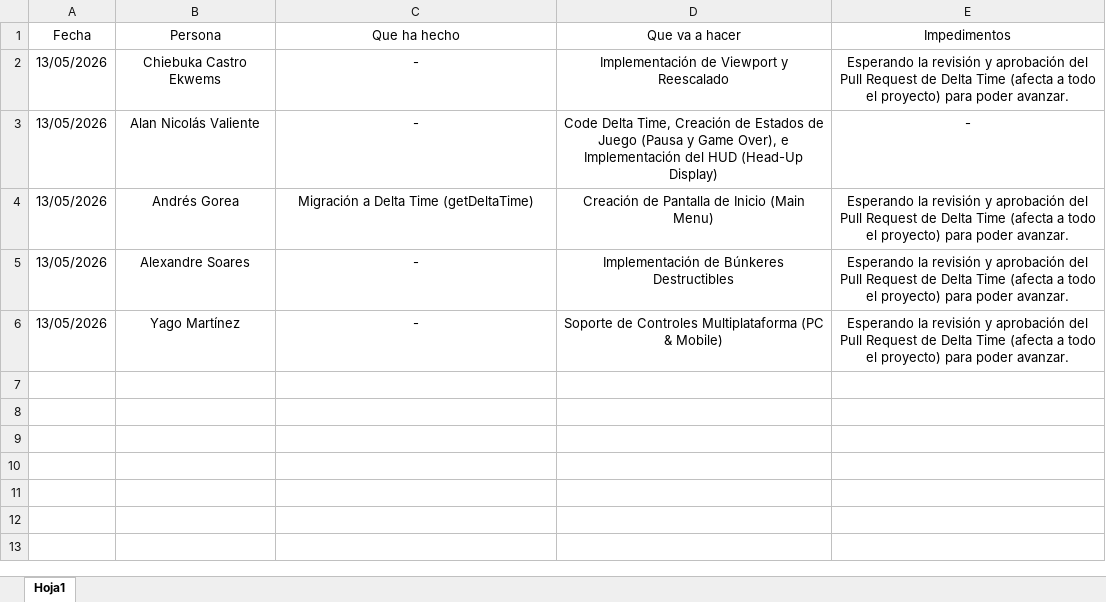
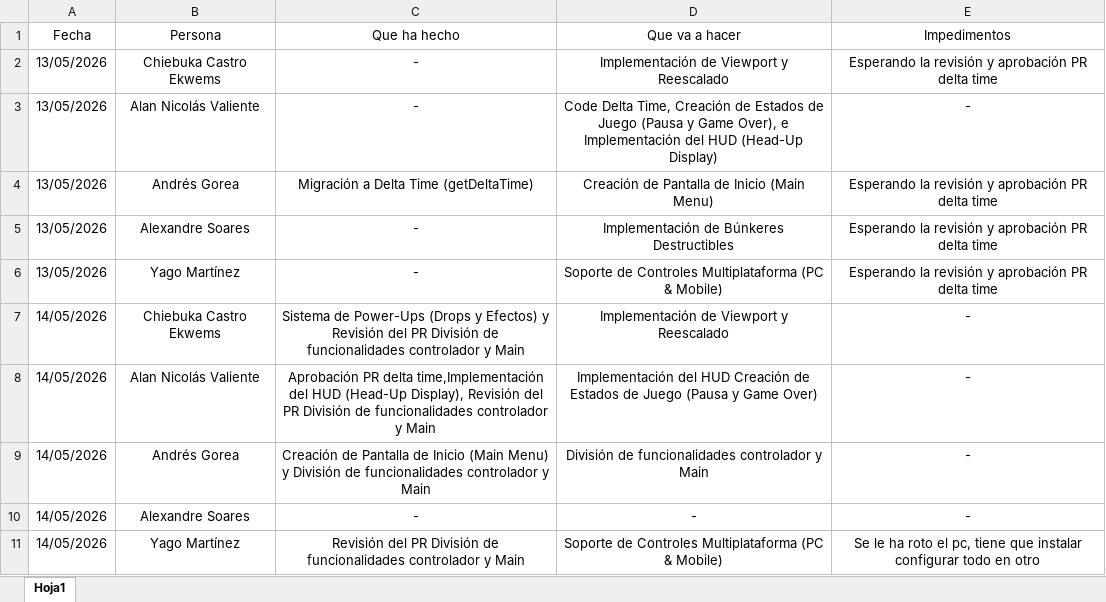
Before and after one commit to AndresGorea/SpaceInvadersV2, an Excel workbook: Reuniones/Asistencia/Asistencia_Sprints.xlsx, sheet Hoja1, drawn as a sheet; values as stored, in another font and other column widths than the file's, no borders; table styles not drawn; the diff names each change by its address in the sheet, - before the commit and + after, or states it on an @@ line.

```diff
--- a/Reuniones/Asistencia/Asistencia_Sprints.xlsx (sheet Hoja1)
+++ b/Reuniones/Asistencia/Asistencia_Sprints.xlsx (sheet Hoja1)
-E2 (Impedimentos): …y aprobación del Pull Request de Delta Time (afecta a todo el proyecto) para poder avanzar.
+E2 (Impedimentos): …y aprobación PR delta time
-E4:E6 (Impedimentos): …y aprobación del Pull Request de Delta Time (afecta a todo el proyecto) para poder avanzar.
+E4:E6 (Impedimentos): …y aprobación PR delta time
+row 7: 14/05/2026 | Chiebuka Castro Ekwems | Sistema de Power-Ups (Drops y Efectos) y Revisión del PR División de funcionalidades controlador y Main | Implementación de Viewport y Reescalado | -
+row 8: 14/05/2026 | Alan Nicolás Valiente | Aprobación PR delta time,Implementación del HUD (Head-Up Display), Revisión del PR División de funcionalidades controlador y Main | Implementación del HUD Creación de Estados de Juego (Pausa y Game Over) | -
+row 9: 14/05/2026 | Andrés Gorea | Creación de Pantalla de Inicio (Main Menu) y División de funcionalidades controlador y Main | División de funcionalidades controlador y Main | -
+row 10: 14/05/2026 | Alexandre Soares | - | - | -
+row 11: 14/05/2026 | Yago Martínez | Revisión del PR División de funcionalidades controlador y Main | Soporte de Controles Multiplataforma (PC & Mobile) | Se le ha roto el pc, tiene que instalar configurar todo en otro
```
Also changed, not shown: 1 other file.
